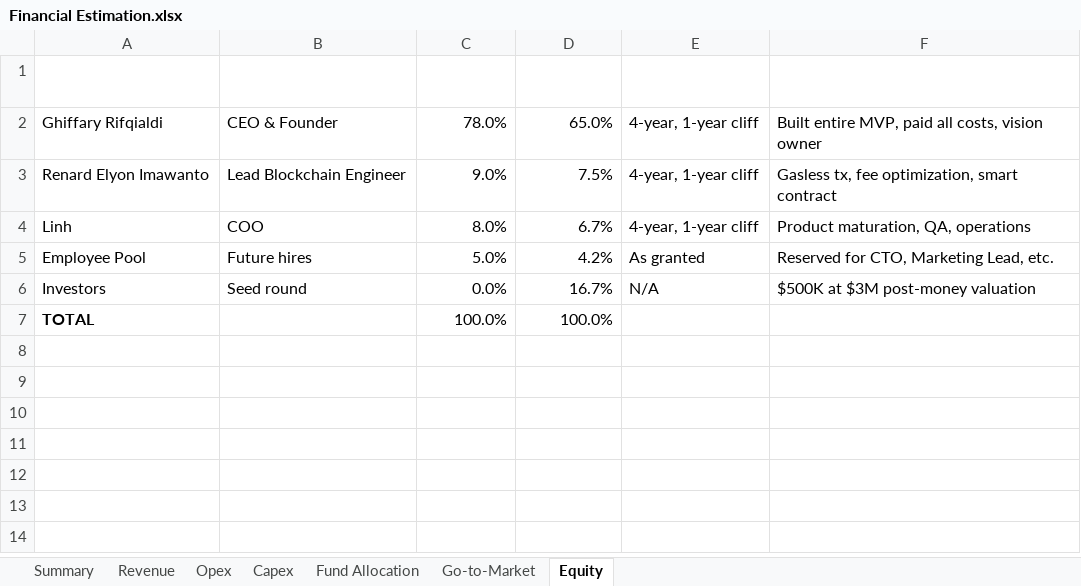
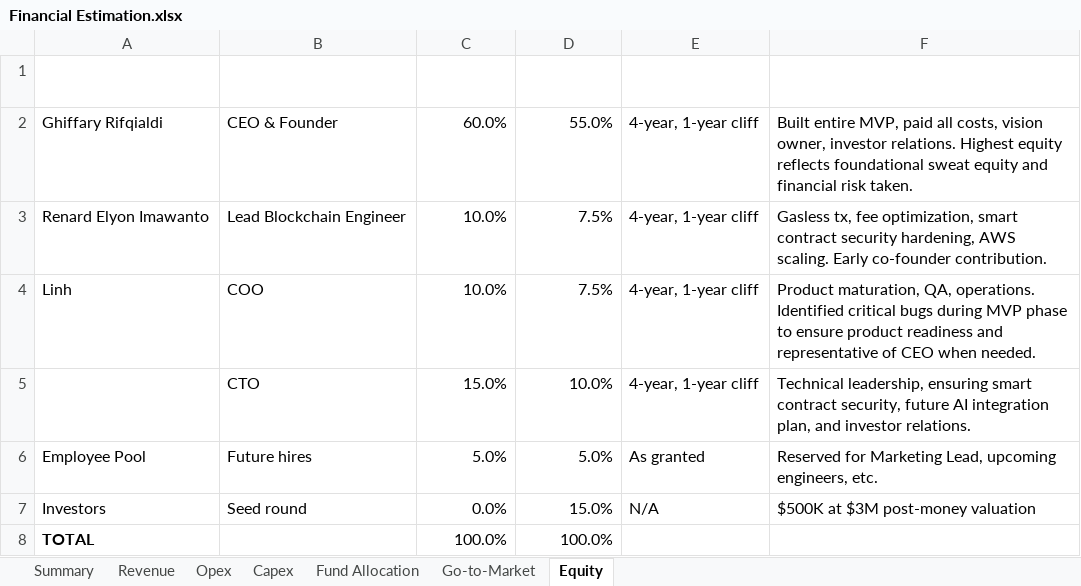
Before and after one commit to peereep-org/peereep-material, an Excel workbook: references/Financial Estimation.xlsx, sheet Equity, drawn as a sheet; values as stored, in another font and other column widths than the file's, no borders; addresses are those after the commit; the diff names each change by its address in the sheet, - before the commit and + after, or states it on an @@ line.

```diff
--- a/references/Financial Estimation.xlsx (sheet Equity)
+++ b/references/Financial Estimation.xlsx (sheet Equity)
-C2 (Pre-Money Equity (%)): 78.0%
+C2 (Pre-Money Equity (%)): 60.0%
-D2 (Post-Money Equity (%)): 65.0%
+D2 (Post-Money Equity (%)): 55.0%
-F2 (Notes): …costs, vision owner
+F2 (Notes): …costs, vision owner, investor relations. Highest equity reflects foundational sweat equity and financial risk taken.
-C3 (Pre-Money Equity (%)): 9.0%
+C3 (Pre-Money Equity (%)): 10.0%
-F3 (Notes): …smart contract
+F3 (Notes): …smart contract security hardening, AWS scaling. Early co-founder contribution.
-C4 (Pre-Money Equity (%)): 8.0%
+C4 (Pre-Money Equity (%)): 10.0%
-D4 (Post-Money Equity (%)): 6.7%
+D4 (Post-Money Equity (%)): 7.5%
-F4 (Notes): …maturation, QA, operations
+F4 (Notes): …maturation, QA, operations. Identified critical bugs during MVP phase to ensure product readiness and representative of CEO when needed.
+row 5:  | CTO | 15.0% | 10.0% | 4-year, 1-year cliff | Technical leadership, ensuring smart contract security, future AI integration plan, and investor relations.
-D6 (Post-Money Equity (%)): 4.2%
+D6 (Post-Money Equity (%)): 5.0%
-F6 (Notes): Reserved for CTO, Marketing Lead, etc.
+F6 (Notes): Reserved for Marketing Lead, upcoming engineers, etc.
-D7 (Post-Money Equity (%)): 16.7%
+D7 (Post-Money Equity (%)): 15.0%
```
Also changed, not shown: 2 other files.
